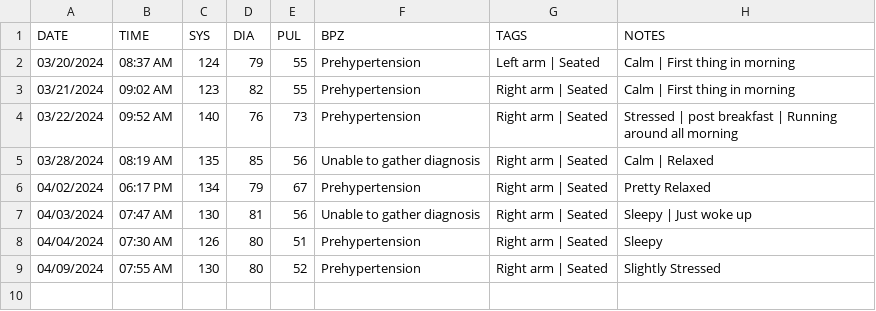
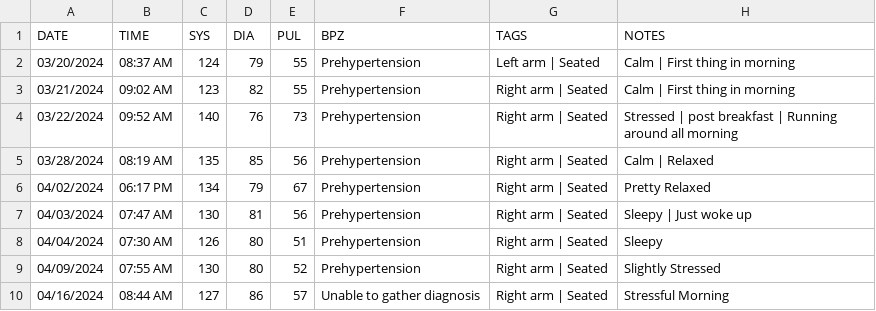
Before and after one commit to austin-engle/bloodPressureAverage, a CSV file: python_app/BloodPressure.csv, drawn as a sheet.

Commit message:
commit after blood pressure reading: 04/16/2024 08:44 AM

```diff
--- a/python_app/BloodPressure.csv
+++ b/python_app/BloodPressure.csv
@@ -4,6 +4,7 @@ DATE,TIME,SYS,DIA,PUL,BPZ,TAGS,NOTES
 03/22/2024,09:52 AM,140,76,73,Prehypertension,Right arm | Seated,Stressed | post breakfast | Running around all morning
-03/28/2024,08:19 AM,135,85,56,Unable to gather diagnosis,Right arm | Seated,Calm | Relaxed
+03/28/2024,08:19 AM,135,85,56,Prehypertension,Right arm | Seated,Calm | Relaxed
 04/02/2024,06:17 PM,134,79,67,Prehypertension,Right arm | Seated,Pretty Relaxed
-04/03/2024,07:47 AM,130,81,56,Unable to gather diagnosis,Right arm | Seated,Sleepy | Just woke up
+04/03/2024,07:47 AM,130,81,56,Prehypertension,Right arm | Seated,Sleepy | Just woke up
 04/04/2024,07:30 AM,126,80,51,Prehypertension,Right arm | Seated,Sleepy
 04/09/2024,07:55 AM,130,80,52,Prehypertension,Right arm | Seated,Slightly Stressed
+04/16/2024,08:44 AM,127,86,57,Unable to gather diagnosis,Right arm | Seated,Stressful Morning
```
Also changed, not shown: 1 other file.
